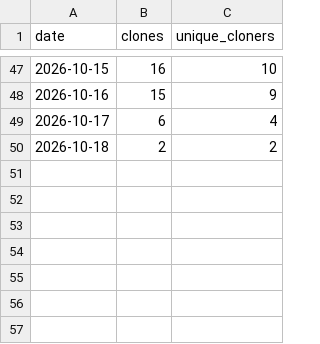
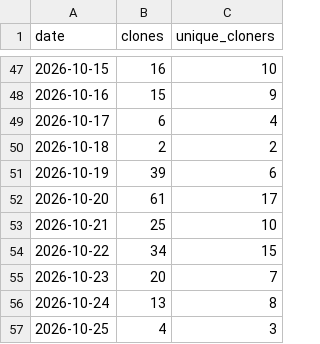
Before and after one commit to benjamin-cogne/Sashimi-viewer, a CSV file: docs/stats/clones.csv, drawn as a sheet; only a part is shown, gaps mark what is left out.

```diff
--- a/docs/stats/clones.csv
+++ b/docs/stats/clones.csv
@@ -50 +50,8 @@ date,clones,unique_cloners
 2026-10-18,2,2
+2026-10-19,39,6
+2026-10-20,61,17
+2026-10-21,25,10
+2026-10-22,34,15
+2026-10-23,20,7
+2026-10-24,13,8
+2026-10-25,4,3
```
Also changed, not shown: docs/stats/paths.csv, docs/stats/referrers.csv, 2 other files.
